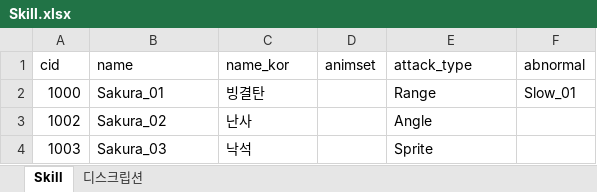
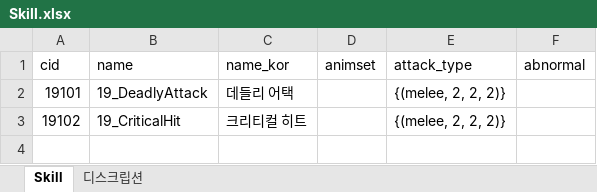
Before and after one commit to WolfPack-1/2D-Side-View-Roguelike, an Excel workbook: DesignDocs/VariableData/Skill.xlsx, sheet Skill, drawn as a sheet; values as stored, in another font and other column widths than the file's, no borders; removed rows and columns are numbered as before the commit, all else as after; the diff names each change by its address in the sheet, - before the commit and + after, or states it on an @@ line.

```diff
--- a/DesignDocs/VariableData/Skill.xlsx (sheet Skill)
+++ b/DesignDocs/VariableData/Skill.xlsx (sheet Skill)
-row 2: 1000 | Sakura_01 | 빙결탄 |  | Range | Slow_01
-row 3: 1002 | Sakura_02 | 난사 |  | Angle
-row 4: 1003 | Sakura_03 | 낙석 |  | Sprite
+row 2: 19101 | 19_DeadlyAttack | 데들리 어택 |  | {(melee, 2, 2, 2)}
+row 3: 19102 | 19_CriticalHit | 크리티컬 히트 |  | {(melee, 2, 2, 2)}
```
Also changed, not shown: DesignDocs/VariableData/Gimmick.xlsx, DesignDocs/VariableData/Npc.xlsx, 23 other files.
